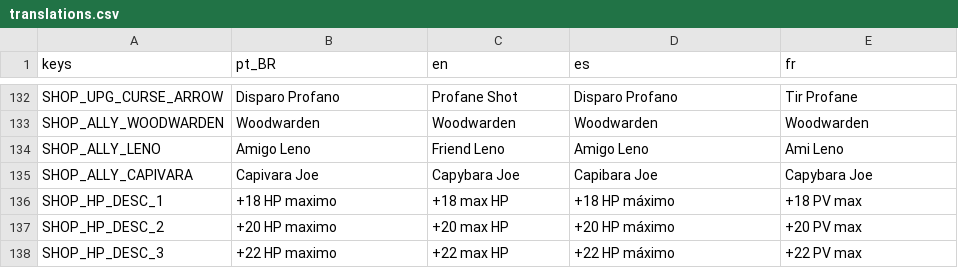
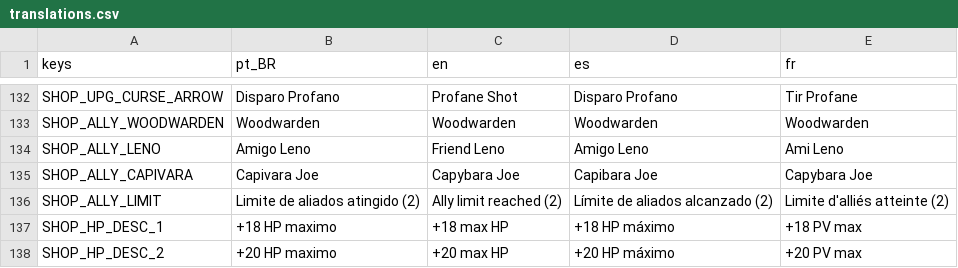
Before and after one commit to rafa-mesquita/Twilight-Quiver, a CSV file: assets/i18n/translations.csv, drawn as a sheet; only a part is shown, gaps mark what is left out; the shorter side is filled out with more unchanged rows.

```diff
--- a/assets/i18n/translations.csv
+++ b/assets/i18n/translations.csv
@@ -171,2 +171,3 @@ SHOP_ALLY_LENO,Amigo Leno,Friend Leno,Amigo Leno,Ami Leno
 SHOP_ALLY_CAPIVARA,Capivara Joe,Capybara Joe,Capibara Joe,Capybara Joe
+SHOP_ALLY_LIMIT,Limite de aliados atingido (2),Ally limit reached (2),Límite de aliados alcanzado (2),Limite d'alliés atteinte (2)
 SHOP_HP_DESC_1,+18 HP maximo,+18 max HP,+18 HP máximo,+18 PV max
```
Also changed, not shown: 16 other files.
